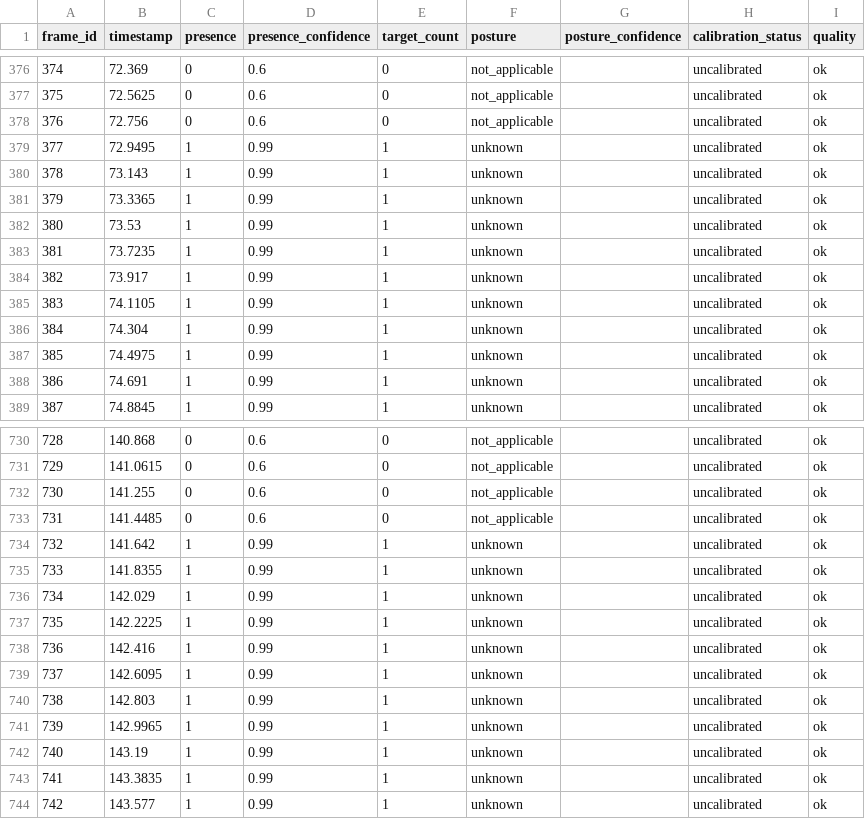
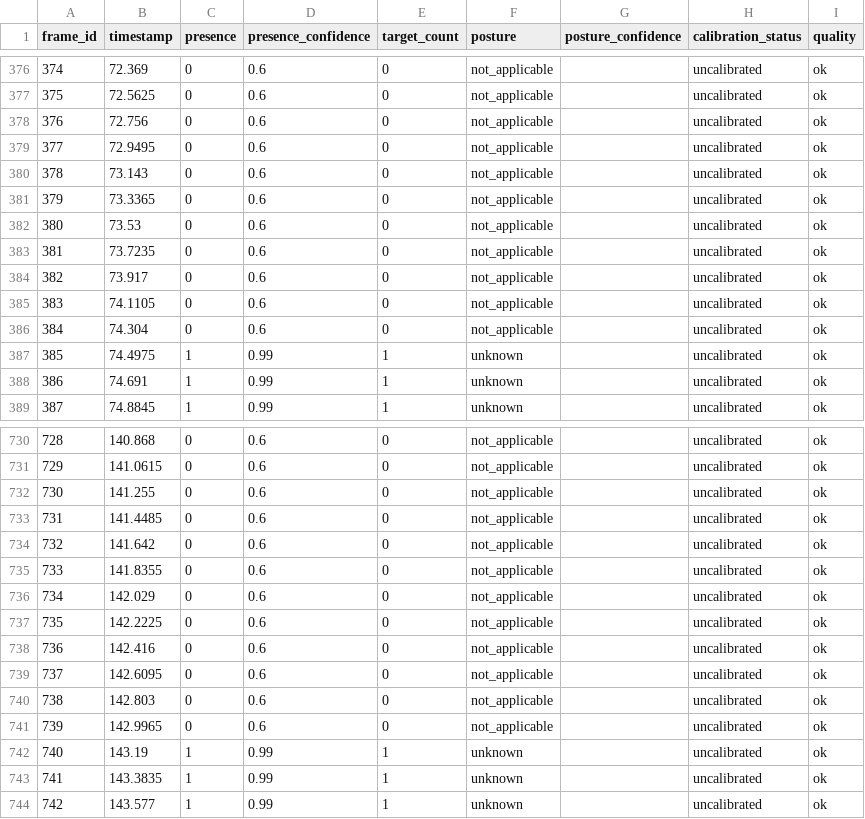
Before and after one commit to chenhenry0429/library-radar-dev112p, a CSV file: C_cy071210_识别算法/outputs/v1.2.1/t01-p01/T01_P01_R01_c1r0_1dfft_parity_result.csv, drawn as a sheet; only a part is shown, gaps mark what is left out; the diff covers the shown part only.

```diff
--- a/C_cy071210_识别算法/outputs/v1.2.1/t01-p01/T01_P01_R01_c1r0_1dfft_parity_result.csv
+++ b/C_cy071210_识别算法/outputs/v1.2.1/t01-p01/T01_P01_R01_c1r0_1dfft_parity_result.csv
@@ -378,10 +378,10 @@ frame_id,timestamp,presence,presence_confidence,target_count,posture,posture_con
 376,72.756,0,0.6,0,not_applicable,,uncalibrated,ok
-377,72.9495,1,0.99,1,unknown,,uncalibrated,ok
-378,73.143,1,0.99,1,unknown,,uncalibrated,ok
-379,73.3365,1,0.99,1,unknown,,uncalibrated,ok
-380,73.53,1,0.99,1,unknown,,uncalibrated,ok
-381,73.7235,1,0.99,1,unknown,,uncalibrated,ok
-382,73.917,1,0.99,1,unknown,,uncalibrated,ok
-383,74.1105,1,0.99,1,unknown,,uncalibrated,ok
-384,74.304,1,0.99,1,unknown,,uncalibrated,ok
+377,72.9495,0,0.6,0,not_applicable,,uncalibrated,ok
+378,73.143,0,0.6,0,not_applicable,,uncalibrated,ok
+379,73.3365,0,0.6,0,not_applicable,,uncalibrated,ok
+380,73.53,0,0.6,0,not_applicable,,uncalibrated,ok
+381,73.7235,0,0.6,0,not_applicable,,uncalibrated,ok
+382,73.917,0,0.6,0,not_applicable,,uncalibrated,ok
+383,74.1105,0,0.6,0,not_applicable,,uncalibrated,ok
+384,74.304,0,0.6,0,not_applicable,,uncalibrated,ok
 385,74.4975,1,0.99,1,unknown,,uncalibrated,ok
@@ -733,10 +733,10 @@ frame_id,timestamp,presence,presence_confidence,target_count,posture,posture_con
 731,141.4485,0,0.6,0,not_applicable,,uncalibrated,ok
-732,141.642,1,0.99,1,unknown,,uncalibrated,ok
-733,141.8355,1,0.99,1,unknown,,uncalibrated,ok
-734,142.029,1,0.99,1,unknown,,uncalibrated,ok
-735,142.2225,1,0.99,1,unknown,,uncalibrated,ok
-736,142.416,1,0.99,1,unknown,,uncalibrated,ok
-737,142.6095,1,0.99,1,unknown,,uncalibrated,ok
-738,142.803,1,0.99,1,unknown,,uncalibrated,ok
-739,142.9965,1,0.99,1,unknown,,uncalibrated,ok
+732,141.642,0,0.6,0,not_applicable,,uncalibrated,ok
+733,141.8355,0,0.6,0,not_applicable,,uncalibrated,ok
+734,142.029,0,0.6,0,not_applicable,,uncalibrated,ok
+735,142.2225,0,0.6,0,not_applicable,,uncalibrated,ok
+736,142.416,0,0.6,0,not_applicable,,uncalibrated,ok
+737,142.6095,0,0.6,0,not_applicable,,uncalibrated,ok
+738,142.803,0,0.6,0,not_applicable,,uncalibrated,ok
+739,142.9965,0,0.6,0,not_applicable,,uncalibrated,ok
 740,143.19,1,0.99,1,unknown,,uncalibrated,ok
```
Also changed, not shown: 76 edited cells elsewhere in this file, C_cy071210_识别算法/outputs/v1.2.1/live-484/T01_http_live_20261119_201257_965862_c1r0_1dfft_parity_result.csv, C_cy071210_识别算法/outputs/v1.2.1/live-500/T01_20261124_112046_c1r0_1dfft_parity_result.csv, 37 other files.
